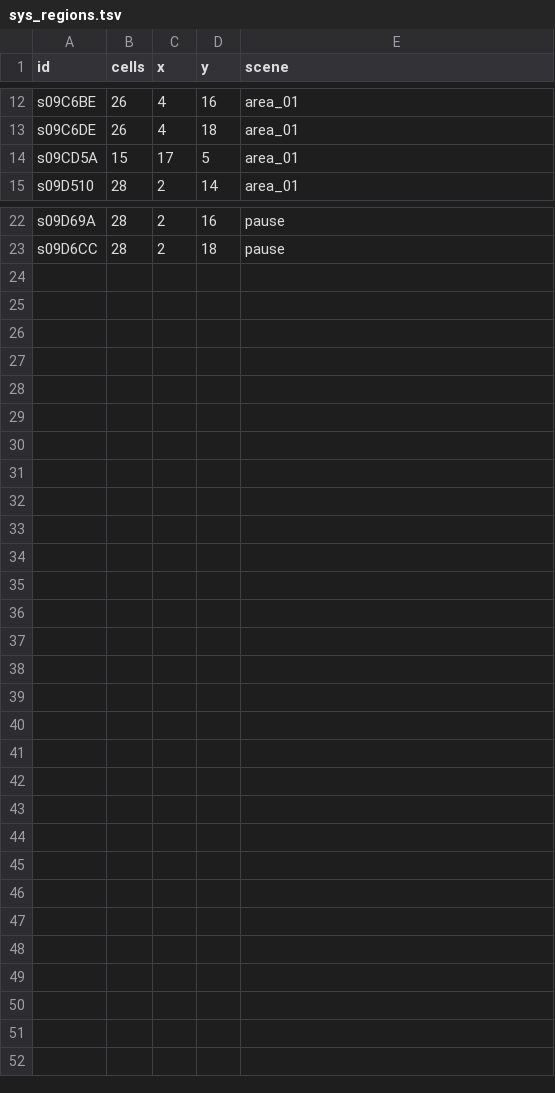
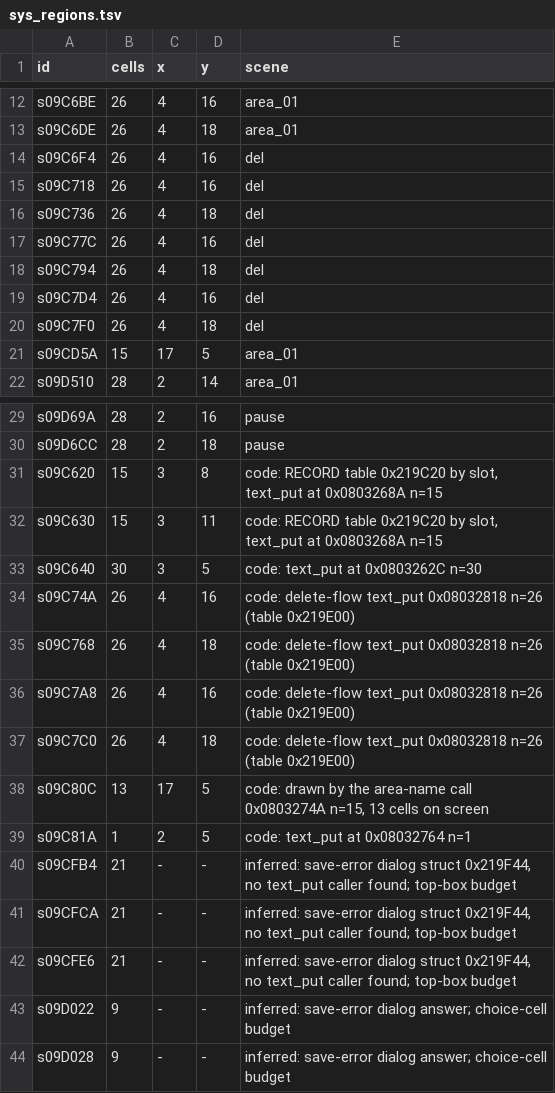
Before and after one commit to minhnhattonthat/fantastic-children-en, a TSV file: docs/re/sys_regions.tsv, drawn as a sheet; only a part is shown, gaps mark what is left out.

```diff
--- a/docs/re/sys_regions.tsv
+++ b/docs/re/sys_regions.tsv
@@ -13,2 +13,9 @@ s09C6BE	26	4	16	area_01
 s09C6DE	26	4	18	area_01
+s09C6F4	26	4	16	del
+s09C718	26	4	16	del
+s09C736	26	4	18	del
+s09C77C	26	4	16	del
+s09C794	26	4	18	del
+s09C7D4	26	4	16	del
+s09C7F0	26	4	18	del
 s09CD5A	15	17	5	area_01
@@ -23 +30,15 @@ s09D69A	28	2	16	pause
 s09D6CC	28	2	18	pause
+s09C620	15	3	8	code: RECORD table 0x219C20 by slot, text_put at 0x0803268A n=15
+s09C630	15	3	11	code: RECORD table 0x219C20 by slot, text_put at 0x0803268A n=15
+s09C640	30	3	5	code: text_put at 0x0803262C n=30
+s09C74A	26	4	16	code: delete-flow text_put 0x08032818 n=26 (table 0x219E00)
+s09C768	26	4	18	code: delete-flow text_put 0x08032818 n=26 (table 0x219E00)
+s09C7A8	26	4	16	code: delete-flow text_put 0x08032818 n=26 (table 0x219E00)
+s09C7C0	26	4	18	code: delete-flow text_put 0x08032818 n=26 (table 0x219E00)
+s09C80C	13	17	5	code: drawn by the area-name call 0x0803274A n=15, 13 cells on screen
+s09C81A	1	2	5	code: text_put at 0x08032764 n=1
+s09CFB4	21	-	-	inferred: save-error dialog struct 0x219F44, no text_put caller found; top-box budget
+s09CFCA	21	-	-	inferred: save-error dialog struct 0x219F44, no text_put caller found; top-box budget
+s09CFE6	21	-	-	inferred: save-error dialog struct 0x219F44, no text_put caller found; top-box budget
+s09D022	9	-	-	inferred: save-error dialog answer; choice-cell budget
+s09D028	9	-	-	inferred: save-error dialog answer; choice-cell budget
```
Also changed, not shown: script/sys_battle.tsv, script/sys_menu.tsv, 26 other files.
